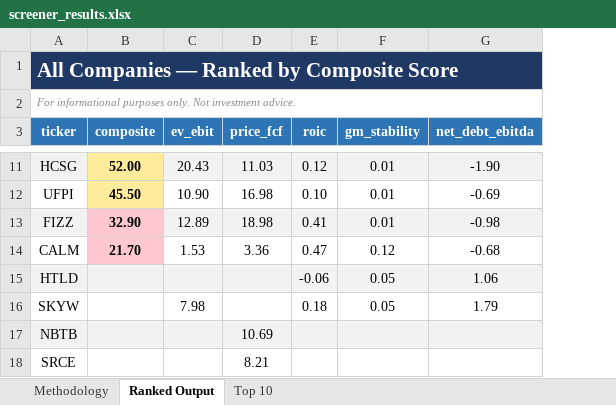
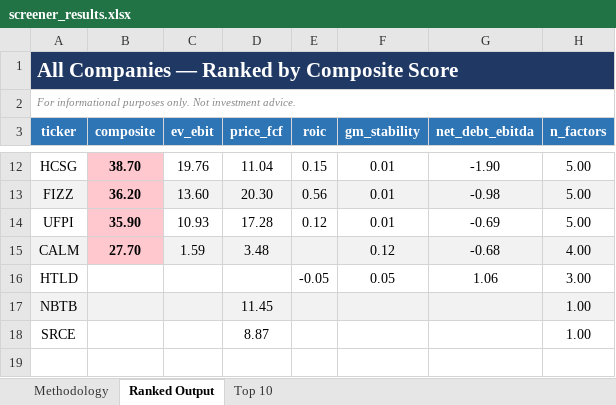
Before and after one commit to epetersson44-coder/SystematicEquityFactorScreener, an Excel workbook: output/screener_results.xlsx, sheet Ranked Output, drawn as a sheet; only a part is shown, gaps mark what is left out; values as stored, in another font and other column widths than the file's, no borders; removed rows and columns are numbered as before the commit, all else as after; the diff covers the shown part only; the diff names each change by its address in the sheet, - before the commit and + after, or states it on an @@ line.

```diff
--- a/output/screener_results.xlsx (sheet Ranked Output)
+++ b/output/screener_results.xlsx (sheet Ranked Output)
+column H (n_factors), rows 12-13: 5.00 | 5.00; rows 15-18: 4.00 | 3.00 | 1.00 | 1.00
-A12 fill: #F2F2F2
+A12 fill: none
-B12 (composite): 52.00
+B12 (composite): 38.70
-B12 fill: #FFEB9C
+B12 fill: #FFC7CE
-C12 (ev_ebit): 20.43
+C12 (ev_ebit): 19.76
-C12:G12 fill: #F2F2F2
+C12:G12 fill: none
-D12 (price_fcf): 11.03
+D12 (price_fcf): 11.04
-E12 (roic): 0.12
+E12 (roic): 0.15
-row 12: UFPI | 45.50 | 10.90 | 16.98 | 0.10 | 0.01 | -0.69
-B13 (composite): 32.90
+B13 (composite): 36.20
-C13 (ev_ebit): 12.89
+C13 (ev_ebit): 13.60
-D13 (price_fcf): 18.98
+D13 (price_fcf): 20.30
-E13 (roic): 0.41
+E13 (roic): 0.56
+row 14: UFPI | 35.90 | 10.93 | 17.28 | 0.12 | 0.01 | -0.69 | 5.00
-A15 fill: none
+A15 fill: #F2F2F2
-B15 (composite): 21.70
+B15 (composite): 27.70
-C15 (ev_ebit): 1.53
+C15 (ev_ebit): 1.59
-C15:G15 fill: none
+C15:G15 fill: #F2F2F2
-D15 (price_fcf): 3.36
+D15 (price_fcf): 3.48
-E15 (roic): 0.47
+E15 (roic): (empty)
-A16:G16 fill: #F2F2F2
+A16:G16 fill: none
-E16 (roic): -0.06
+E16 (roic): -0.05
-row 16: SKYW |  | 7.98 |  | 0.18 | 0.05 | 1.79
-D17 (price_fcf): 10.69
+D17 (price_fcf): 11.45
-D18 (price_fcf): 8.21
+D18 (price_fcf): 8.87
```
Also changed, not shown: 3 added rows, 2 removed rows, 21 edited cells and cell formats elsewhere in this sheet, sheet Top 10, 4 other files.
